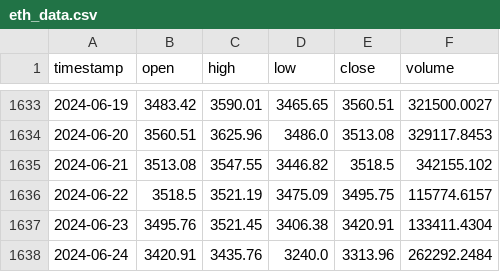
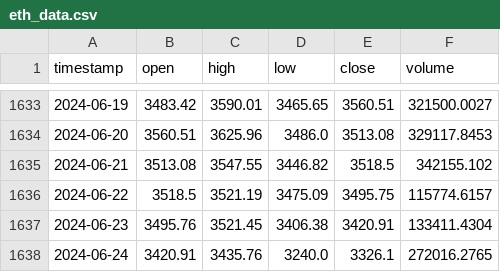
Before and after one commit to Nambu89/Crypto_Price_Prediction, a CSV file: eth_data.csv, drawn as a sheet; only a part is shown, gaps mark what is left out.

```diff
--- a/eth_data.csv
+++ b/eth_data.csv
@@ -1637,2 +1637,2 @@ timestamp,open,high,low,close,volume
 2024-06-23,3495.76,3521.45,3406.38,3420.91,133411.4304
-2024-06-24,3420.91,3435.76,3240.0,3313.96,262292.2484
+2024-06-24,3420.91,3435.76,3240.0,3326.1,272016.2765
```
Also changed, not shown: btc_data.csv, sol_data.csv, 1 other file.
